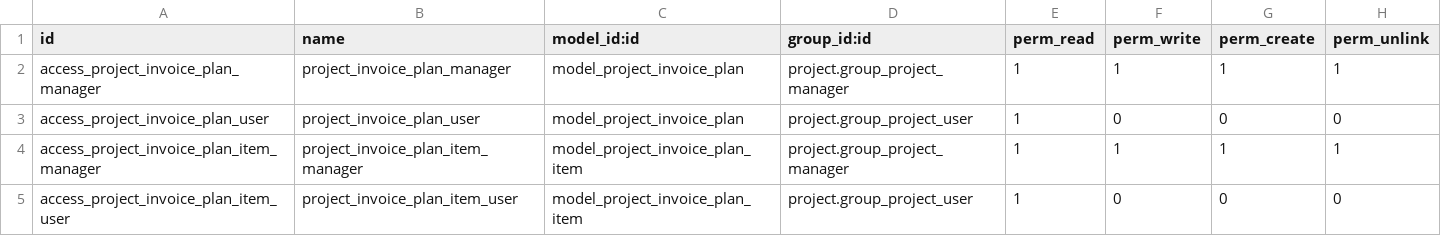
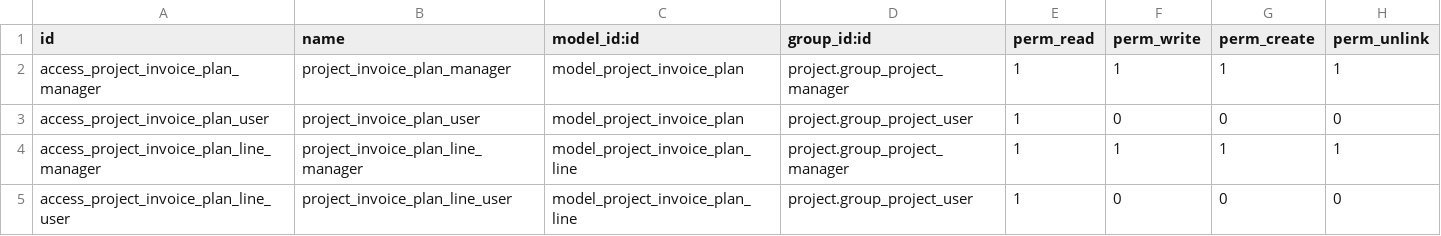
Before and after one commit to decodio/addons12, a CSV file: project_timesheet_invoice_plan/security/ir.model.access.csv, drawn as a sheet.

Commit message:
project timesheet invoice plan module for testing

```diff
--- a/project_timesheet_invoice_plan/security/ir.model.access.csv
+++ b/project_timesheet_invoice_plan/security/ir.model.access.csv
@@ -3,3 +3,3 @@ access_project_invoice_plan_manager,project_invoice_plan_manager,model_project_i
 access_project_invoice_plan_user,project_invoice_plan_user,model_project_invoice_plan,project.group_project_user,1,0,0,0
-access_project_invoice_plan_item_manager,project_invoice_plan_item_manager,model_project_invoice_plan_item,project.group_project_manager,1,1,1,1
-access_project_invoice_plan_item_user,project_invoice_plan_item_user,model_project_invoice_plan_item,project.group_project_user,1,0,0,0
+access_project_invoice_plan_line_manager,project_invoice_plan_line_manager,model_project_invoice_plan_line,project.group_project_manager,1,1,1,1
+access_project_invoice_plan_line_user,project_invoice_plan_line_user,model_project_invoice_plan_line,project.group_project_user,1,0,0,0
```
Also changed, not shown: 14 other files.
